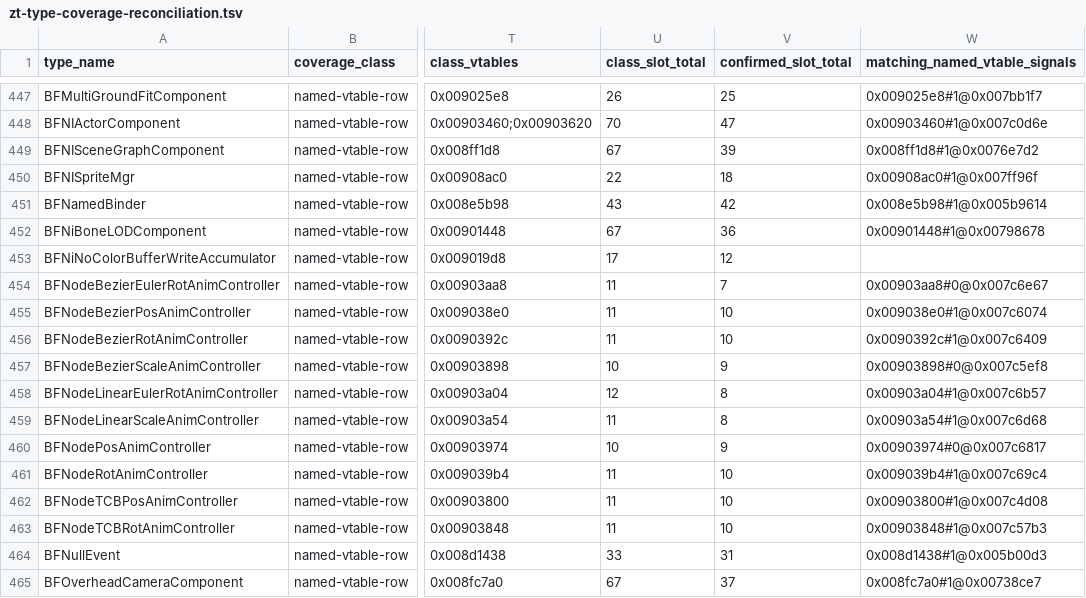
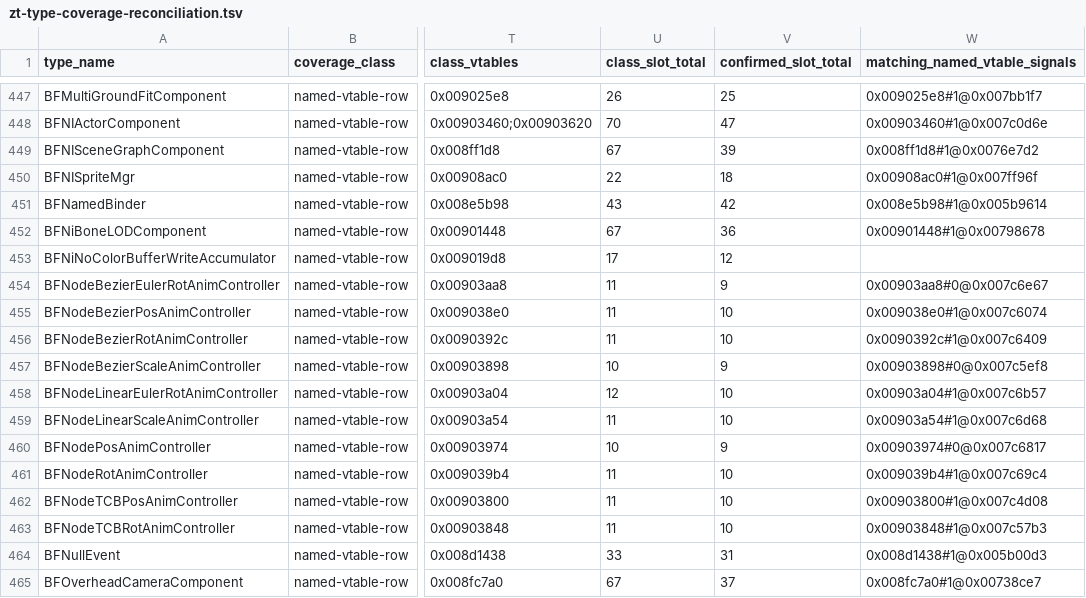
Before and after one commit to overyonder/over-yonder.tech, a TSV file: openzt2/zt-type-coverage-reconciliation.tsv, drawn as a sheet; only a part is shown, gaps mark what is left out; the diff covers the shown part only; the diff names each change by its address in the sheet, - before the commit and + after, or states it on an @@ line.

```diff
--- a/openzt2/zt-type-coverage-reconciliation.tsv
+++ b/openzt2/zt-type-coverage-reconciliation.tsv
-V454 (confirmed_slot_total): 7
+V454 (confirmed_slot_total): 9
-V458:V459 (confirmed_slot_total): 8
+V458:V459 (confirmed_slot_total): 10
```
Also changed, not shown: 30 edited cells elsewhere in this file, 3 other files.
